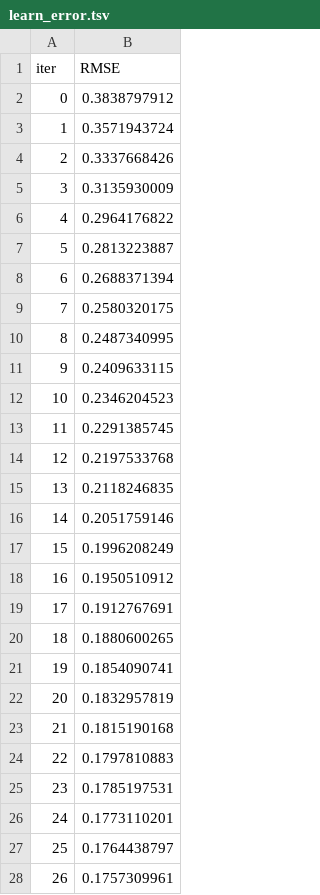
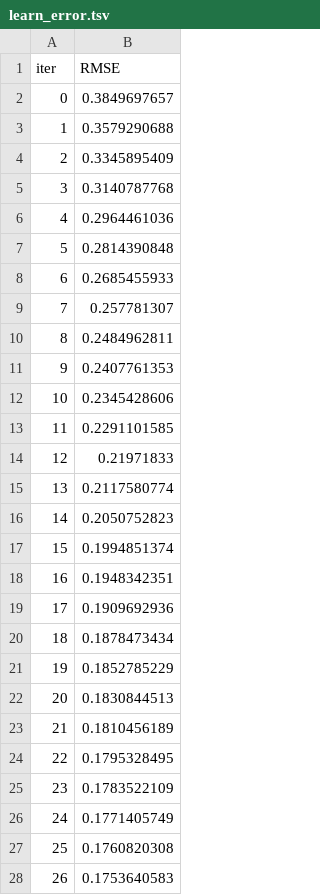
Before and after one commit to cgusti/EAD-fraud-detection, a TSV file: catboost_info/learn_error.tsv, drawn as a sheet; only a part is shown; the diff covers the shown part only.

```diff
--- a/catboost_info/learn_error.tsv
+++ b/catboost_info/learn_error.tsv
@@ -1,28 +1,28 @@
 iter	RMSE
-0	0.3838797912
-1	0.3571943724
-2	0.3337668426
-3	0.3135930009
-4	0.2964176822
-5	0.2813223887
-6	0.2688371394
-7	0.2580320175
-8	0.2487340995
-9	0.2409633115
-10	0.2346204523
-11	0.2291385745
-12	0.2197533768
-13	0.2118246835
-14	0.2051759146
-15	0.1996208249
-16	0.1950510912
-17	0.1912767691
-18	0.1880600265
-19	0.1854090741
-20	0.1832957819
-21	0.1815190168
-22	0.1797810883
-23	0.1785197531
-24	0.1773110201
-25	0.1764438797
-26	0.1757309961
+0	0.3849697657
+1	0.3579290688
+2	0.3345895409
+3	0.3140787768
+4	0.2964461036
+5	0.2814390848
+6	0.2685455933
+7	0.257781307
+8	0.2484962811
+9	0.2407761353
+10	0.2345428606
+11	0.2291101585
+12	0.21971833
+13	0.2117580774
+14	0.2050752823
+15	0.1994851374
+16	0.1948342351
+17	0.1909692936
+18	0.1878473434
+19	0.1852785229
+20	0.1830844513
+21	0.1810456189
+22	0.1795328495
+23	0.1783522109
+24	0.1771405749
+25	0.1760820308
+26	0.1753640583
```
Also changed, not shown: 23 edited cells elsewhere in this file, catboost_info/test_error.tsv, catboost_info/time_left.tsv, 4 other files.
